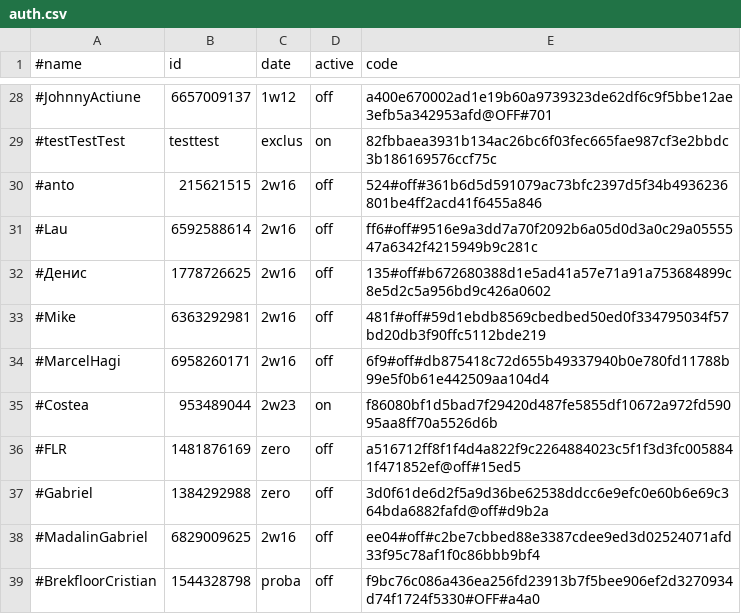
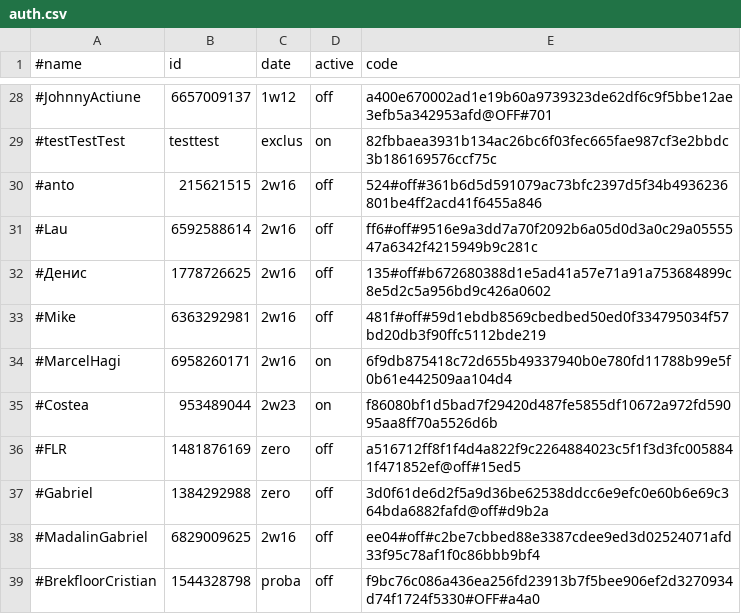
Before and after one commit to b3tin4/pro, a CSV file: gc/auth.csv, drawn as a sheet; only a part is shown, gaps mark what is left out.

Commit message:
Update auth.csv

```diff
--- a/gc/auth.csv
+++ b/gc/auth.csv
@@ -33,3 +33,3 @@
 #Mike,6363292981,2w16,off,481f#off#59d1ebdb8569cbedbed50ed0f334795034f57bd20db3f90ffc5112bde219
-#MarcelHagi,6958260171,2w16,off,6f9#off#db875418c72d655b49337940b0e780fd11788b99e5f0b61e442509aa104d4
+#MarcelHagi,6958260171,2w16,on,6f9db875418c72d655b49337940b0e780fd11788b99e5f0b61e442509aa104d4
 #Costea,953489044,2w23,on,f86080bf1d5bad7f29420d487fe5855df10672a972fd59095aa8ff70a5526d6b
```
